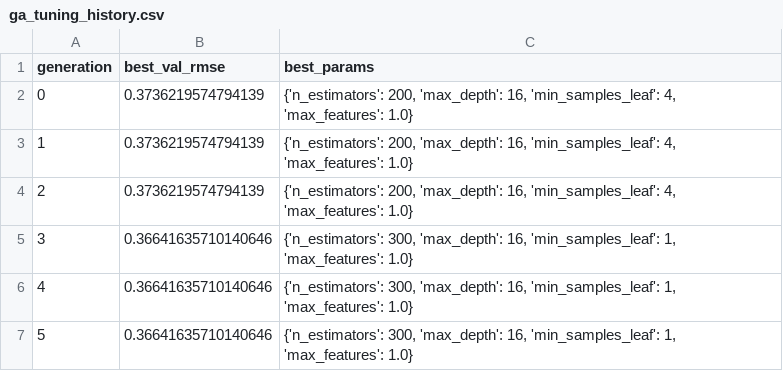
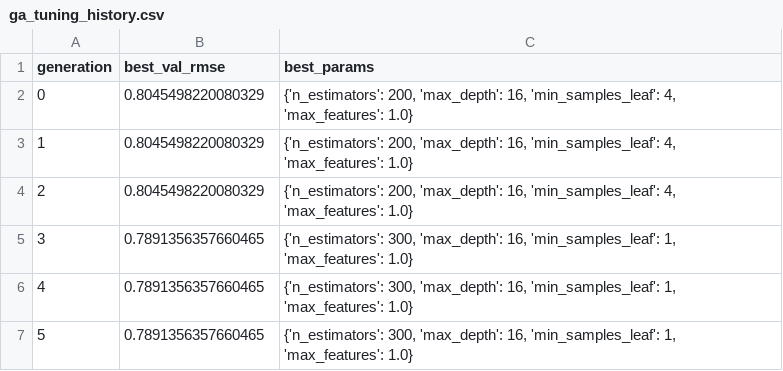
Before and after one commit to Sai-koushik-18/ev-charging-site-optimizer-ml-fuzzy-ga, a CSV file: outputs/ml_results/ga_tuning_history.csv, drawn as a sheet.

```diff
--- a/outputs/ml_results/ga_tuning_history.csv
+++ b/outputs/ml_results/ga_tuning_history.csv
@@ -1,7 +1,7 @@
 generation,best_val_rmse,best_params
-0,0.3736219574794139,"{'n_estimators': 200, 'max_depth': 16, 'min_samples_leaf': 4, 'max_features': 1.0}"
-1,0.3736219574794139,"{'n_estimators': 200, 'max_depth': 16, 'min_samples_leaf': 4, 'max_features': 1.0}"
-2,0.3736219574794139,"{'n_estimators': 200, 'max_depth': 16, 'min_samples_leaf': 4, 'max_features': 1.0}"
-3,0.36641635710140646,"{'n_estimators': 300, 'max_depth': 16, 'min_samples_leaf': 1, 'max_features': 1.0}"
-4,0.36641635710140646,"{'n_estimators': 300, 'max_depth': 16, 'min_samples_leaf': 1, 'max_features': 1.0}"
-5,0.36641635710140646,"{'n_estimators': 300, 'max_depth': 16, 'min_samples_leaf': 1, 'max_features': 1.0}"
+0,0.8045498220080329,"{'n_estimators': 200, 'max_depth': 16, 'min_samples_leaf': 4, 'max_features': 1.0}"
+1,0.8045498220080329,"{'n_estimators': 200, 'max_depth': 16, 'min_samples_leaf': 4, 'max_features': 1.0}"
+2,0.8045498220080329,"{'n_estimators': 200, 'max_depth': 16, 'min_samples_leaf': 4, 'max_features': 1.0}"
+3,0.7891356357660465,"{'n_estimators': 300, 'max_depth': 16, 'min_samples_leaf': 1, 'max_features': 1.0}"
+4,0.7891356357660465,"{'n_estimators': 300, 'max_depth': 16, 'min_samples_leaf': 1, 'max_features': 1.0}"
+5,0.7891356357660465,"{'n_estimators': 300, 'max_depth': 16, 'min_samples_leaf': 1, 'max_features': 1.0}"
```
Also changed, not shown: data/processed/candidates_campus.csv, data/processed/candidates_campus_demand.csv, 35 other files.
